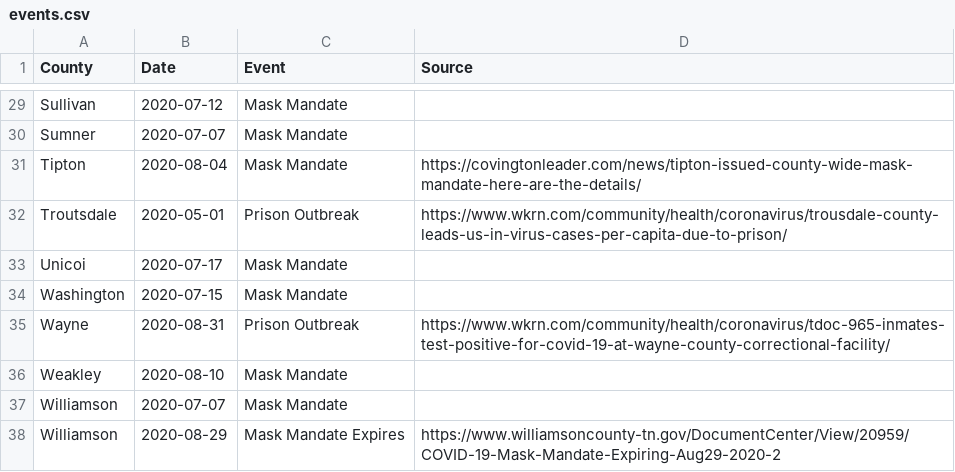
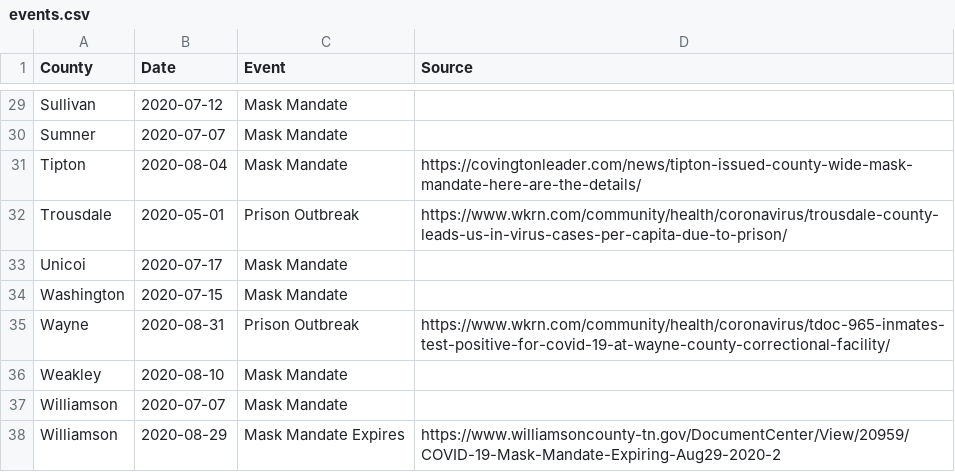
Before and after one commit to VecGS/tn-covid19-data, a CSV file: events.csv, drawn as a sheet; only a part is shown, gaps mark what is left out.

Commit message:
Spelling.

```diff
--- a/events.csv
+++ b/events.csv
@@ -31,3 +31,3 @@ Sumner,2020-07-07,Mask Mandate,
 Tipton,2020-08-04,Mask Mandate,https://covingtonleader.com/news/tipton-issued-county-wide-mask-mandate-here-are-the-details/
-Troutsdale,2020-05-01,Prison Outbreak,https://www.wkrn.com/community/health/coronavirus/trousdale-county-leads-us-in-virus-cases-per-capita-due-to-prison/
+Trousdale,2020-05-01,Prison Outbreak,https://www.wkrn.com/community/health/coronavirus/trousdale-county-leads-us-in-virus-cases-per-capita-due-to-prison/
 Unicoi,2020-07-17,Mask Mandate,
```
